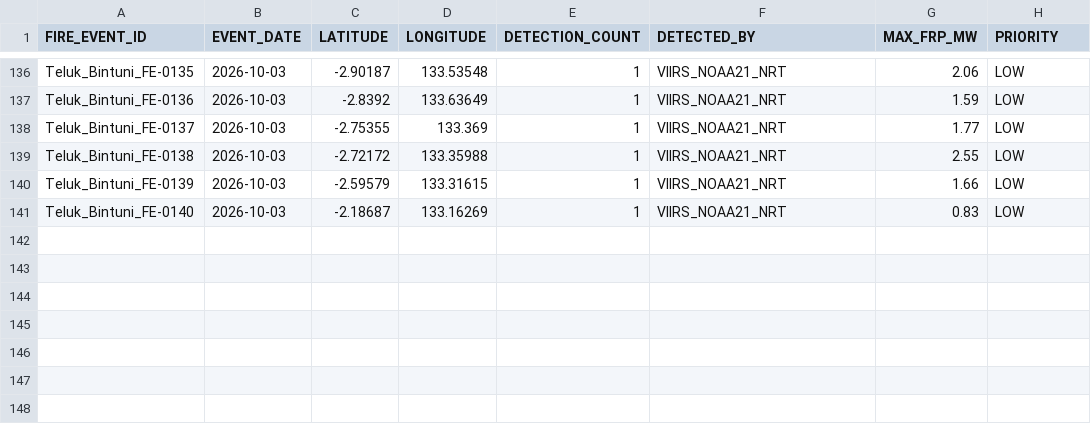
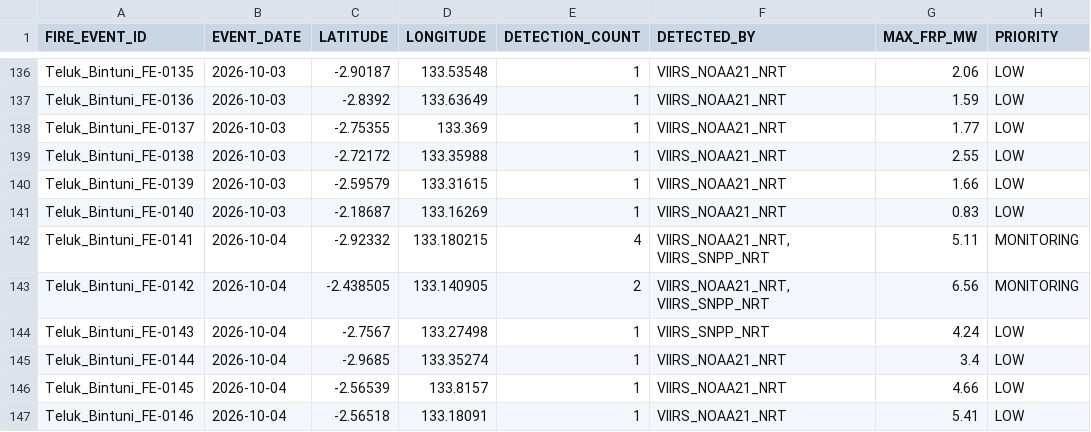
Before and after one commit to Indrmlnaa/Fire_Monitoring, a CSV file: data/v2/processed/Teluk_Bintuni_NASA_FIRMS_fire_events.csv, drawn as a sheet; only a part is shown, gaps mark what is left out.

```diff
--- a/data/v2/processed/Teluk_Bintuni_NASA_FIRMS_fire_events.csv
+++ b/data/v2/processed/Teluk_Bintuni_NASA_FIRMS_fire_events.csv
@@ -141 +141,7 @@ Teluk_Bintuni_FE-0139,2026-10-03,-2.59579,133.31615,1,VIIRS_NOAA21_NRT,1.66,LOW
 Teluk_Bintuni_FE-0140,2026-10-03,-2.18687,133.16269,1,VIIRS_NOAA21_NRT,0.83,LOW
+Teluk_Bintuni_FE-0141,2026-10-04,-2.92332,133.180215,4,"VIIRS_NOAA21_NRT, VIIRS_SNPP_NRT",5.11,MONITORING
+Teluk_Bintuni_FE-0142,2026-10-04,-2.438505,133.140905,2,"VIIRS_NOAA21_NRT, VIIRS_SNPP_NRT",6.56,MONITORING
+Teluk_Bintuni_FE-0143,2026-10-04,-2.7567,133.27498,1,VIIRS_SNPP_NRT,4.24,LOW
+Teluk_Bintuni_FE-0144,2026-10-04,-2.9685,133.35274,1,VIIRS_NOAA21_NRT,3.4,LOW
+Teluk_Bintuni_FE-0145,2026-10-04,-2.56539,133.8157,1,VIIRS_NOAA21_NRT,4.66,LOW
+Teluk_Bintuni_FE-0146,2026-10-04,-2.56518,133.18091,1,VIIRS_NOAA21_NRT,5.41,LOW
```
Also changed, not shown: 4 other files.
